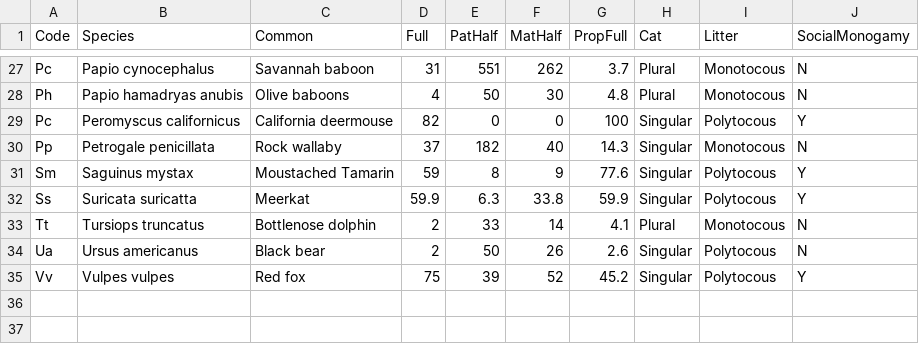
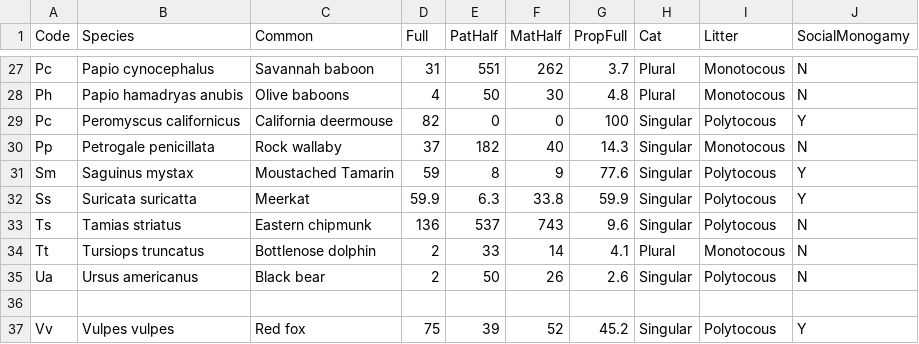
Before and after one commit to mdyble/siblings, a CSV file: nonhuman data.csv, drawn as a sheet; only a part is shown, gaps mark what is left out.

Commit message:
Update nonhuman data.csv

```diff
--- a/nonhuman data.csv
+++ b/nonhuman data.csv
@@ -32,4 +32,6 @@ Sm,Saguinus mystax,Moustached Tamarin,59,8,9,77.6,Singular,Polytocous,Y
 Ss,Suricata suricatta,Meerkat,59.9,6.3,33.8,59.9,Singular,Polytocous,Y
+Ts,Tamias striatus,Eastern chipmunk,136,537,743,9.6,Singular,Polytocous,N
 Tt,Tursiops truncatus,Bottlenose dolphin,2,33,14,4.1,Plural,Monotocous,N
 Ua,Ursus americanus,Black bear,2,50,26,2.6,Singular,Polytocous,N
+
 Vv,Vulpes vulpes,Red fox,75,39,52,45.2,Singular,Polytocous,Y
```
